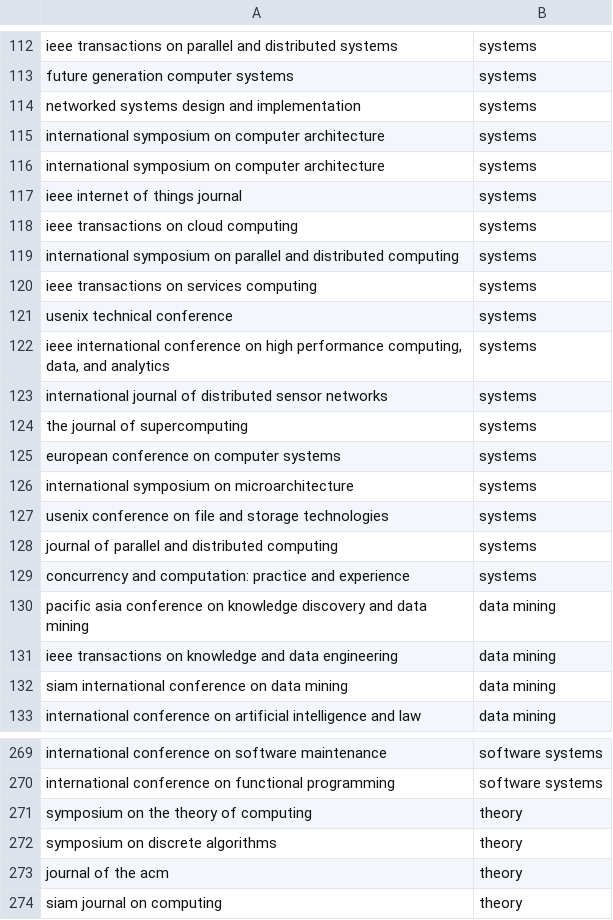
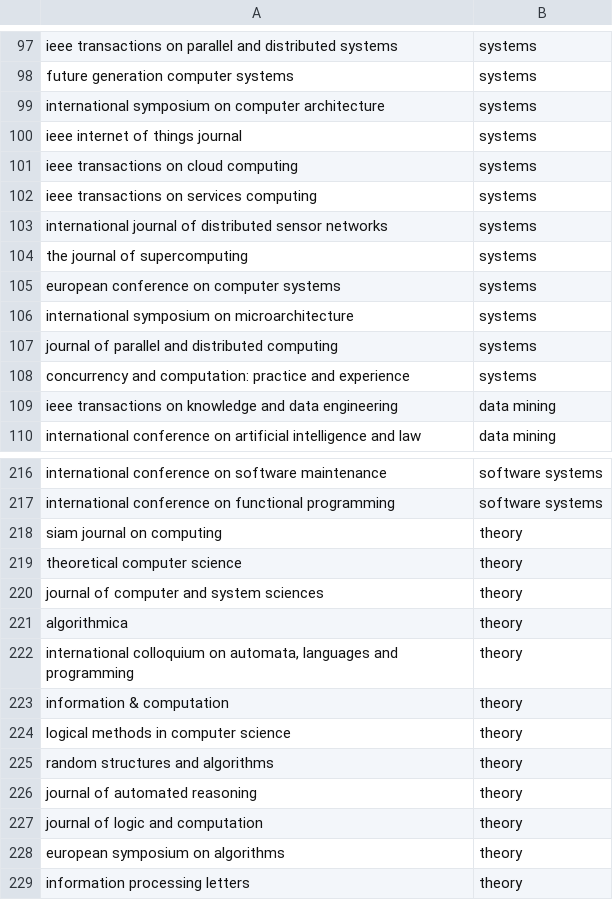
Before and after one commit to pnxenopoulos/cs-communities, a CSV file: prepare-data/communities.csv, drawn as a sheet; only a part is shown, gaps mark what is left out; the shorter side is filled out with more unchanged rows; the diff covers the shown part only; the diff names each change by its address in the sheet, - before the commit and + after, or states it on an @@ line.

Commit message:
added citations filter, tooltip, started selection functionality, changes to prepare-data

```diff
--- a/prepare-data/communities.csv
+++ b/prepare-data/communities.csv
-row 114: networked systems design and implementation | systems
-row 115: international symposium on computer architecture | systems
-row 119: international symposium on parallel and distributed computing | systems
-row 121: usenix technical conference | systems
-row 122: ieee international conference on high performance computing, data, and analytics | systems
-row 127: usenix conference on file and storage technologies | systems
-row 130: pacific asia conference on knowledge discovery and data mining | data mining
-row 132: siam international conference on data mining | data mining
-row 271: symposium on the theory of computing | theory
-row 272: symposium on discrete algorithms | theory
-row 273: journal of the acm | theory
```
Also changed, not shown: 46 removed rows elsewhere in this file, web/data/node_info.csv, 11 other files.
